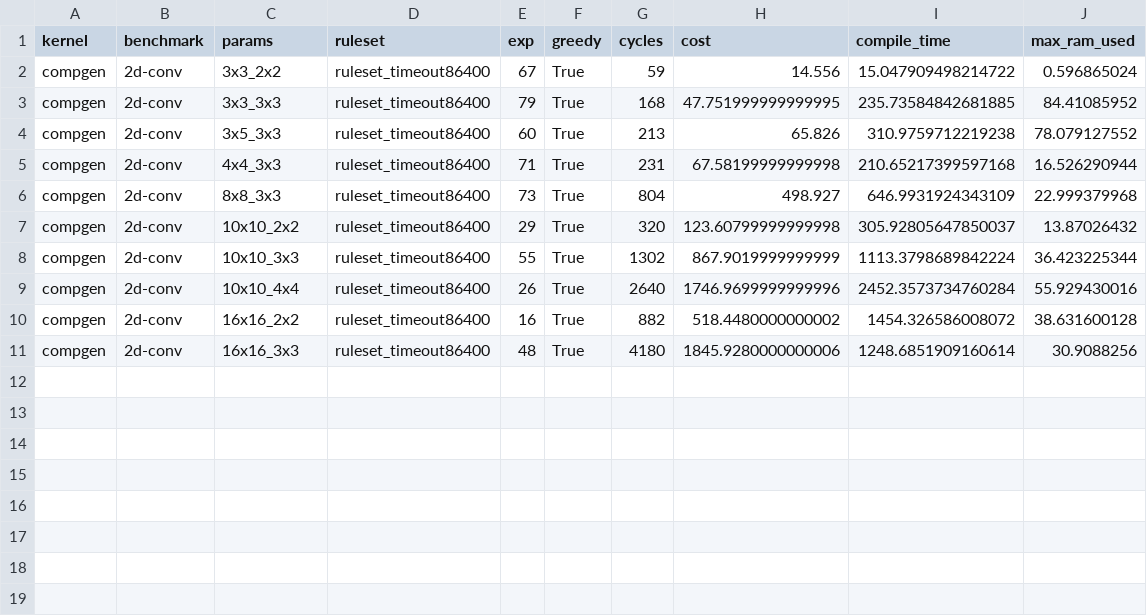
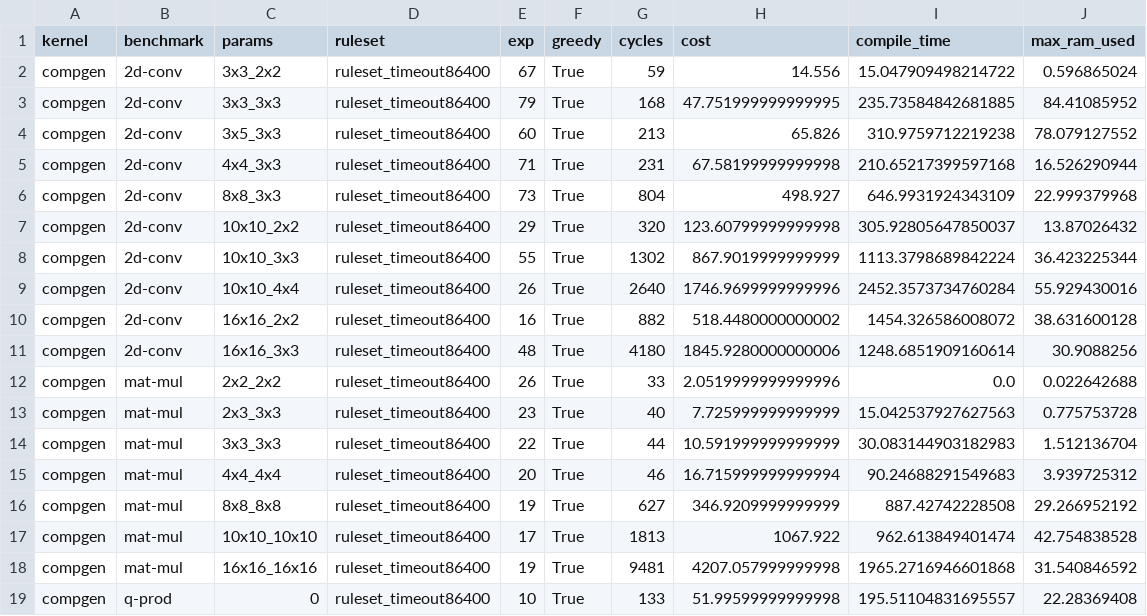
Before and after one commit to sgpthomas/comp-gen, a CSV file: server/figs/data/est_cycles.csv, drawn as a sheet; the diff names each change by its address in the sheet, - before the commit and + after, or states it on an @@ line.

```diff
--- a/server/figs/data/est_cycles.csv
+++ b/server/figs/data/est_cycles.csv
+row 12: compgen | mat-mul | 2x2_2x2 | ruleset_timeout86400 | 26 | True | 33 | 2.0519999999999996 | 0.0 | 0.022642688
+row 13: compgen | mat-mul | 2x3_3x3 | ruleset_timeout86400 | 23 | True | 40 | 7.725999999999999 | 15.042537927627563 | 0.775753728
+row 14: compgen | mat-mul | 3x3_3x3 | ruleset_timeout86400 | 22 | True | 44 | 10.591999999999999 | 30.083144903182983 | 1.512136704
+row 15: compgen | mat-mul | 4x4_4x4 | ruleset_timeout86400 | 20 | True | 46 | 16.715999999999994 | 90.24688291549683 | 3.939725312
+row 16: compgen | mat-mul | 8x8_8x8 | ruleset_timeout86400 | 19 | True | 627 | 346.9209999999999 | 887.42742228508 | 29.266952192
+row 17: compgen | mat-mul | 10x10_10x10 | ruleset_timeout86400 | 17 | True | 1813 | 1067.922 | 962.613849401474 | 42.754838528
+row 18: compgen | mat-mul | 16x16_16x16 | ruleset_timeout86400 | 19 | True | 9481 | 4207.057999999998 | 1965.2716946601868 | 31.540846592
+row 19: compgen | q-prod | 0 | ruleset_timeout86400 | 10 | True | 133 | 51.99599999999998 | 195.51104831695557 | 22.28369408
```
Also changed, not shown: server/figs/data/ruleset_ablation.csv, 2 other files.
